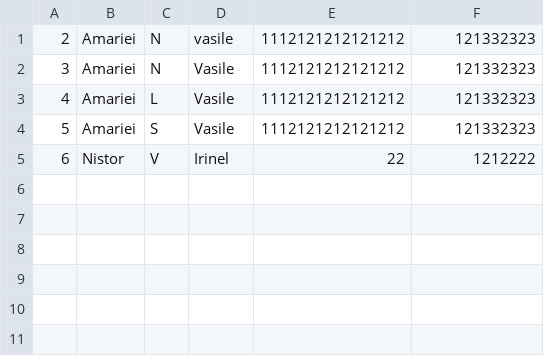
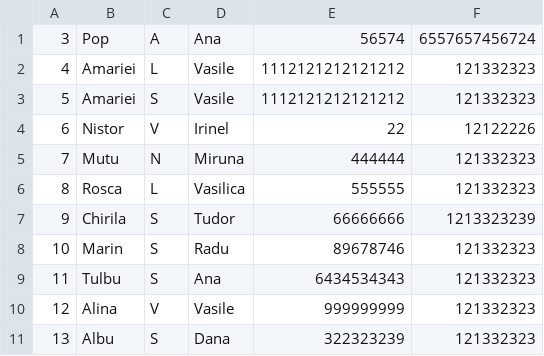
Before and after one commit to alexandrinaFilimonov/StudentsManagement, a CSV file: StudentsManagement/StudentsManagement/App_Data/App_LocalResources/students.csv, drawn as a sheet.

```diff
--- a/StudentsManagement/StudentsManagement/App_Data/App_LocalResources/students.csv
+++ b/StudentsManagement/StudentsManagement/App_Data/App_LocalResources/students.csv
@@ -1,5 +1,11 @@
-2,Amariei,N,vasile,1112121212121212,121332323
-3,Amariei,N,Vasile,1112121212121212,121332323
+3,Pop,A,Ana,56574,6557657456724
 4,Amariei,L,Vasile,1112121212121212,121332323
 5,Amariei,S,Vasile,1112121212121212,121332323
-6,Nistor,V,Irinel,22,1212222
+6,Nistor,V,Irinel,22,12122226
+7,Mutu,N,Miruna,444444,121332323
+8,Rosca,L,Vasilica,555555,121332323
+9,Chirila,S,Tudor,66666666,1213323239
+10,Marin,S,Radu,89678746,121332323
+11,Tulbu,S,Ana,6434534343,121332323
+12,Alina,V,Vasile,999999999,121332323
+13,Albu,S,Dana,322323239,121332323
```
Also changed, not shown: 9 other files.
